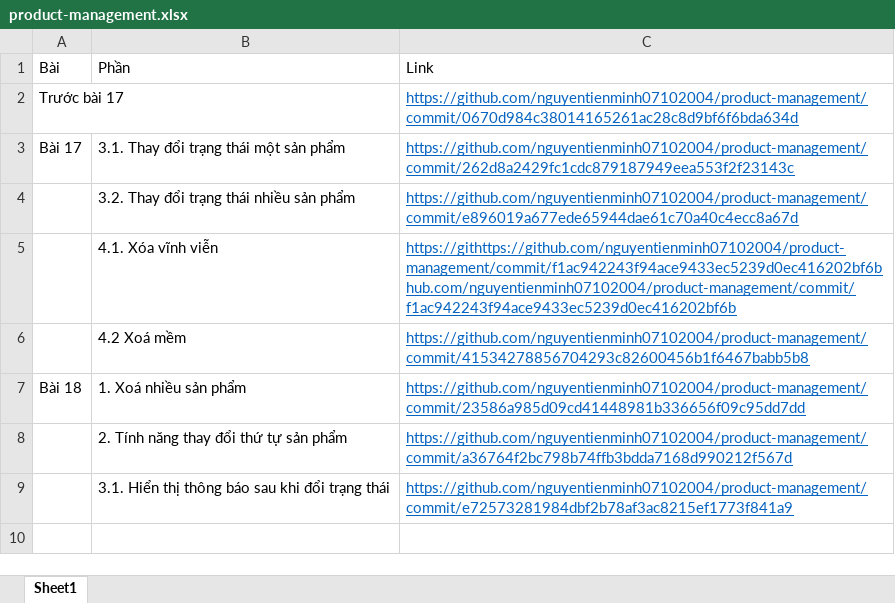
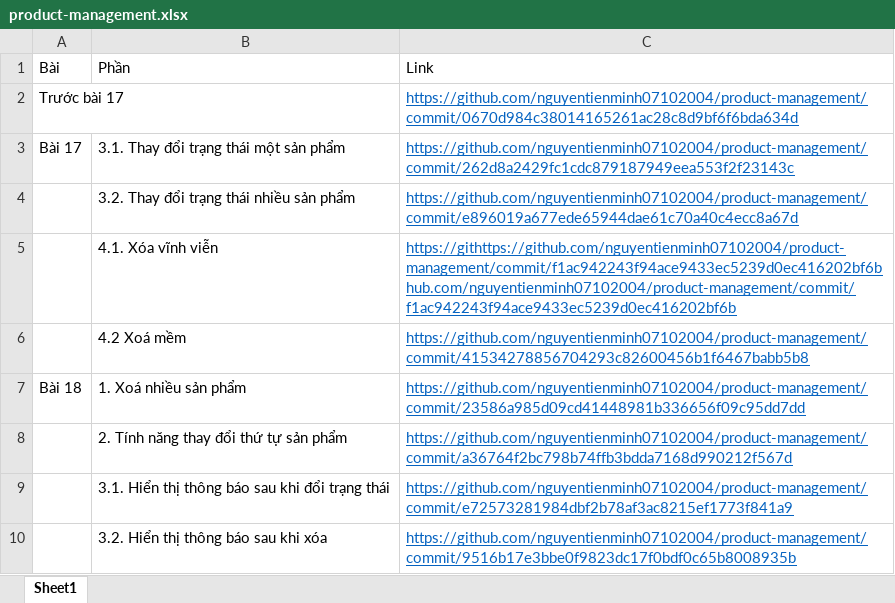
Before and after one commit to nguyentienminh07102004/product-management, an Excel workbook: product-management.xlsx, sheet Sheet1, drawn as a sheet; values as stored, in another font and other column widths than the file's, no borders; the diff names each change by its address in the sheet, - before the commit and + after, or states it on an @@ line.

Commit message:
3.3. Hiển thị thông báo sau khi đổi vị trí

```diff
--- a/product-management.xlsx (sheet Sheet1)
+++ b/product-management.xlsx (sheet Sheet1)
+row 10:  | 3.2. Hiển thị thông báo sau khi xóa | https://github.com/nguyentienminh07102004/product-management/commit/9516b17e3bbe0f9823dc17f0bdf0c65b8008935b
```
Also changed, not shown: 1 other file.
